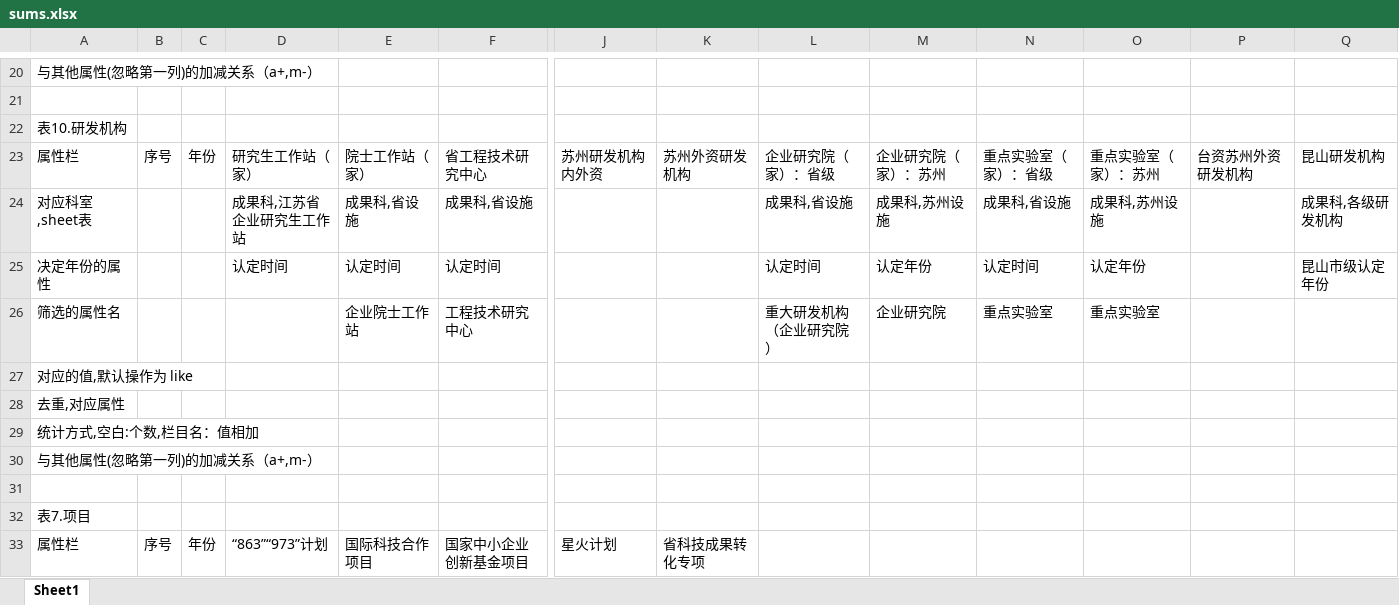
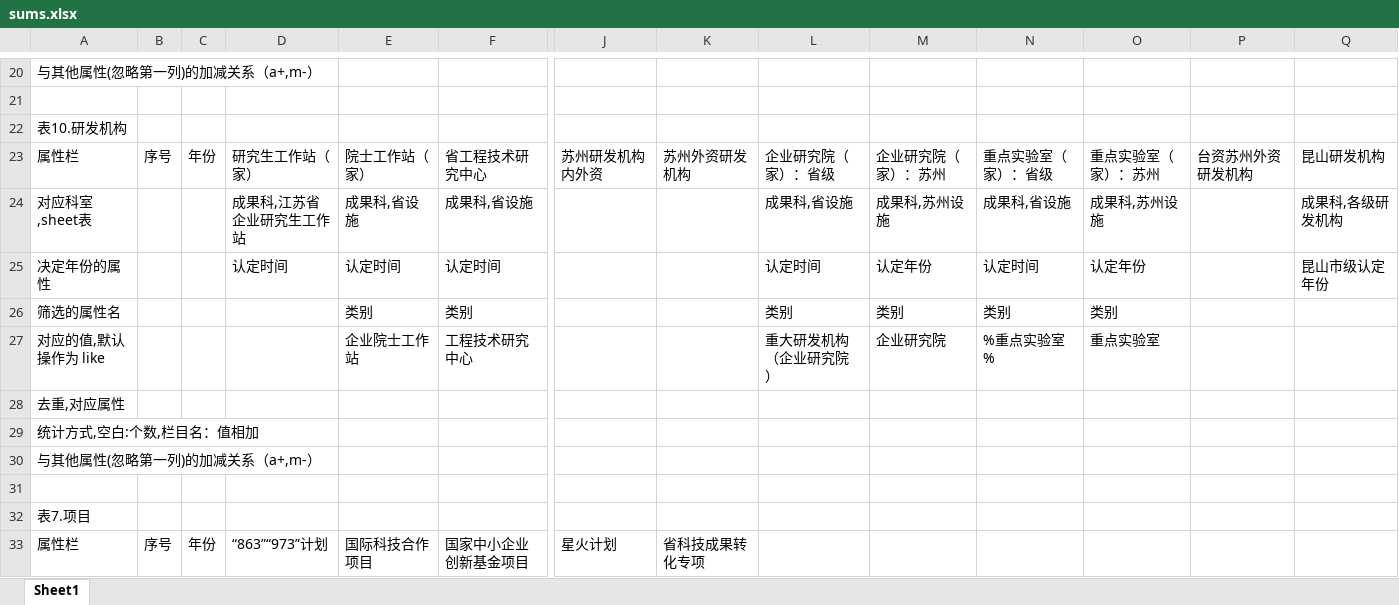
Before and after one commit to reflexzj/dataDisplay, an Excel workbook: dataDisplay/flaskapp/data/sums.xlsx, sheet Sheet1, drawn as a sheet; only a part is shown, gaps mark what is left out; values as stored, in another font and other column widths than the file's, no borders; removed rows and columns are numbered as before the commit, all else as after; rows hold the shown columns only; the diff names each change by its address in the sheet, - before the commit and + after, or states it on an @@ line.

```diff
--- a/dataDisplay/flaskapp/data/sums.xlsx (sheet Sheet1)
+++ b/dataDisplay/flaskapp/data/sums.xlsx (sheet Sheet1)
+row 26: 筛选的属性名 |  |  |  | 类别 | 类别 |  |  | 类别 | 类别 | 类别 | 类别
-A27: 筛选的属性名
+A27: 对应的值,默认操作为 like
-N27: 重点实验室
+N27: %重点实验室%
-row 27: 对应的值,默认操作为 like
```
Also changed, not shown: 7 other files.
